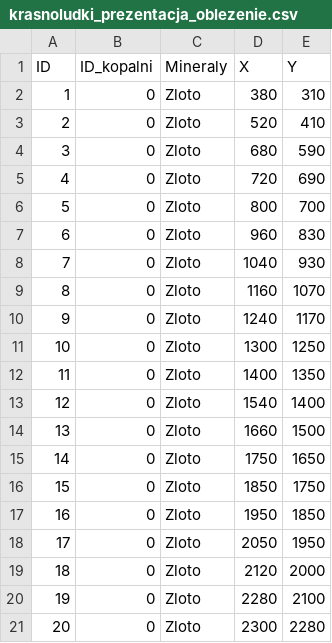
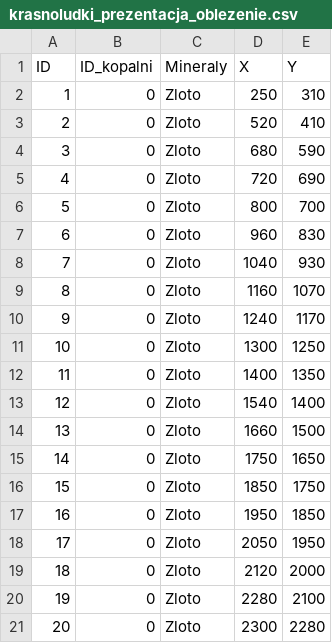
Before and after one commit to Tevez2137/Projekt_ASD2, a CSV file: dane_testowe/prezentacja/krasnoludki_prezentacja_oblezenie.csv, drawn as a sheet.

```diff
--- a/dane_testowe/prezentacja/krasnoludki_prezentacja_oblezenie.csv
+++ b/dane_testowe/prezentacja/krasnoludki_prezentacja_oblezenie.csv
@@ -1,3 +1,3 @@
 ID,ID_kopalni,Mineraly,X,Y
-1,0,Zloto,380,310
+1,0,Zloto,250,310
 2,0,Zloto,520,410
```
Also changed, not shown: 15 other files.
